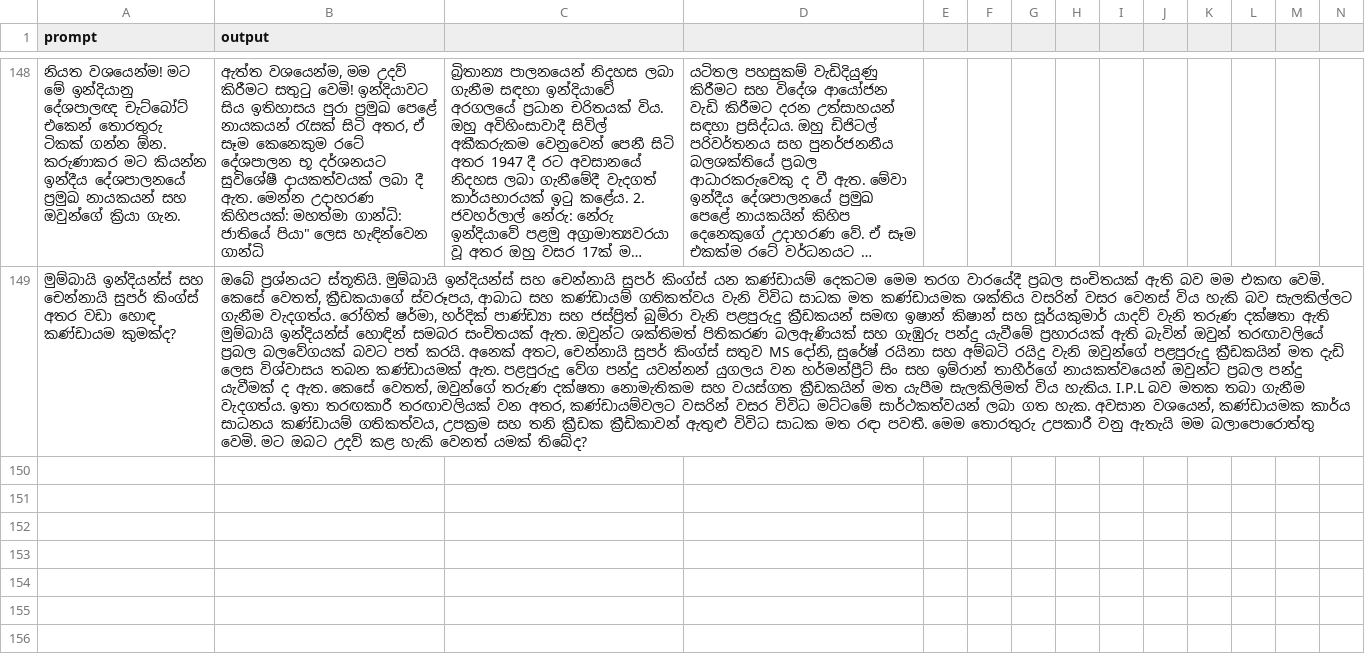
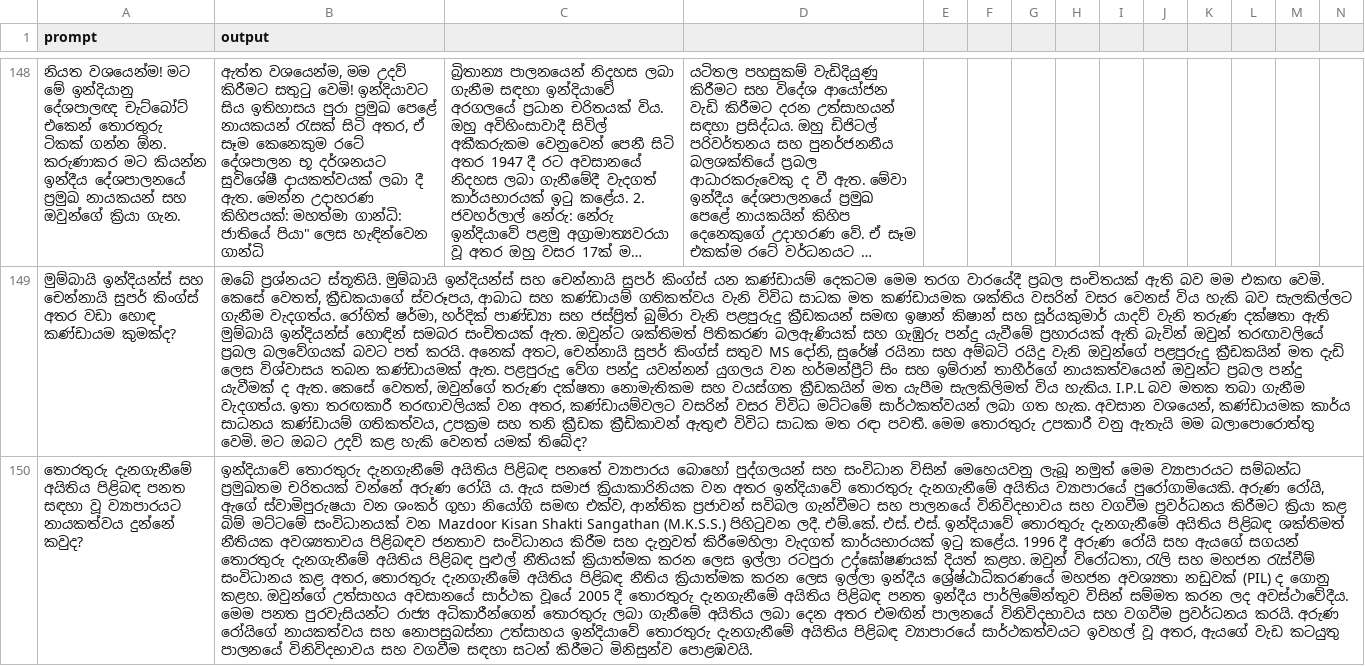
Before and after one commit to BeatBard/SinhalaLLM_dataset_creation, a CSV file: Translating_hindi/translated_dataset.csv, drawn as a sheet; only a part is shown, gaps mark what is left out; long unchanged cells end in …; rows hold the shown columns only; the diff names each change by its address in the sheet, - before the commit and + after, or states it on an @@ line.

Commit message:
Progress: Translated row 149

```diff
--- a/Translating_hindi/translated_dataset.csv
+++ b/Translating_hindi/translated_dataset.csv
+row 150: තොරතුරු දැනගැනීමේ අයිතිය පිළිබඳ පනත සඳහා වූ ව්‍යාපාරයට නායකත්වය දුන්නේ කවුද? | ඉන්දියාවේ තොරතුරු දැනගැනීමේ අයිතිය පිළිබඳ පනතේ ව්‍යාපාරය බොහෝ පුද්ගලයන් සහ සංවිධාන විසින් මෙහෙයවනු ලැබූ නමුත් මෙම ව්‍යාපාරයට සම්බන්ධ ප්‍රමුඛතම චරිතයක් වන්නේ අරුණ රෝයි ය. ඇය සමාජ ක්‍රියාකාරිනියක වන අතර ඉන්දියාවේ තොරතුරු දැනගැනීමේ අයිතිය ව්‍යාපාරයේ පුරෝගාමියෙකි. අරුණ රෝයි, ඇගේ ස්වාමිපුරුෂයා වන ශංකර් ගුහා නියෝගි සමඟ එක්ව, ආන්තික ප්‍රජාවන් සවිබල ගැන්වීමට සහ පාලනයේ විනිවිදභාවය සහ වගවීම ප්‍රවර්ධනය කිරීමට ක්‍රියා කළ බිම් මට්ටමේ සංවිධානයක් වන Mazdoor Kisan Shakti Sangathan (M.K.S.S.) පිහිටුවන ලදී. එම්.කේ. එස්. එස්. ඉන්දියාවේ තොරතුරු දැනගැනීමේ අයිතිය පිළිබඳ ශක්තිමත් නීතියක අවශ්‍යතාවය පිළිබඳව ජනතාව සංවිධානය කිරීම සහ දැනුවත් කිරීමෙහිලා වැදගත් කාර්යභාරයක් ඉටු කළේය. 1996 දී අරුණ රෝයි සහ ඇයගේ සගයන් තොරතුරු දැනගැනීමේ අයිතිය පිළිබඳ පුළුල් නීතියක් ක්‍රියාත්මක කරන ලෙස ඉල්ලා රටපුරා උද්ඝෝෂණයක් දියත් කළහ. ඔවුන් විරෝධතා, රැලි සහ මහජන රැස්වීම් සංවිධානය කළ අතර, තොරතුරු දැනගැනීමේ අයිතිය පිළිබඳ නීතිය ක්‍රියාත්මක කරන ලෙස ඉල්ලා ඉන්දීය ශ්‍රේෂ්ඨාධිකරණයේ මහජන අවශ්‍යතා නඩුවක් (PIL) ද ගොනු කළහ. ඔවුන්ගේ උත්සාහය අවසානයේ සාර්ථක වූයේ 2005 දී තොරතුරු දැනගැනීමේ අයිතිය පිළිබඳ පනත ඉන්දීය පාර්ලිමේන්තුව විසින් සම්මත කරන ලද අවස්ථාවේදීය. මෙම පනත පුරවැසියන්ට රාජ්‍ය අධිකාරීන්ගෙන් තොරතුරු ලබා ගැනීමේ අයිතිය ලබා දෙන අතර එමඟින් පාලනයේ විනිවිදභාවය සහ වගවීම ප්‍රවර්ධනය කරයි. අරුණ රෝයිගේ නායකත්වය සහ නොපසුබස්නා උත්සාහය ඉන්දියාවේ තොරතුරු දැනගැනීමේ අයිතිය පිළිබඳ ව්‍යාපාරයේ සාර්ථකත්වයට ඉවහල් වූ අතර, ඇයගේ වැඩ කටයුතු පාලනයේ විනිවිදභාවය සහ වගවීම සඳහා සටන් කිරීමට මිනිසුන්ව පොළඹවයි.
```
